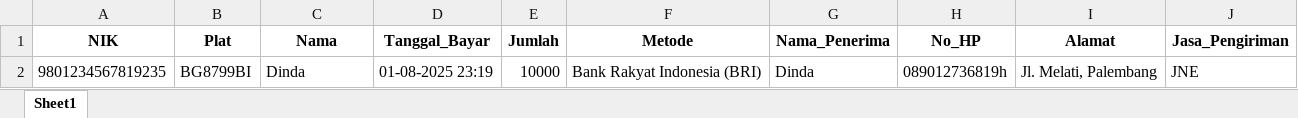
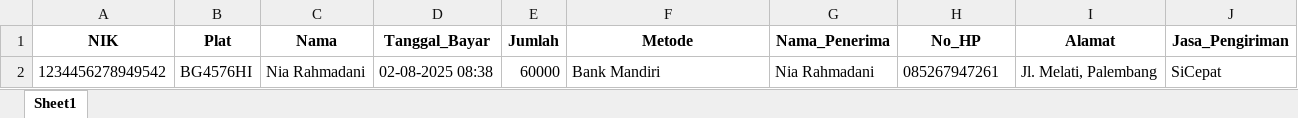
Before and after one commit to Restagustina/dashboard_pajak_online, an Excel workbook: DASHBOARD_main/riwayat_pembayaran.xlsx, sheet Sheet1, drawn as a sheet; values as stored, in another font and other column widths than the file's, no borders; removed rows and columns are numbered as before the commit, all else as after; the diff names each change by its address in the sheet, - before the commit and + after, or states it on an @@ line.

```diff
--- a/DASHBOARD_main/riwayat_pembayaran.xlsx (sheet Sheet1)
+++ b/DASHBOARD_main/riwayat_pembayaran.xlsx (sheet Sheet1)
-row 2: 9801234567819235 | BG8799BI | Dinda | 01-08-2025 23:19 | 10000 | Bank Rakyat Indonesia (BRI) | Dinda | 089012736819h | Jl. Melati, Palembang | JNE
+row 2: 1234456278949542 | BG4576HI | Nia Rahmadani | 02-08-2025 08:38 | 60000 | Bank Mandiri | Nia Rahmadani | 085267947261 | Jl. Melati, Palembang | SiCepat
```
Also changed, not shown: DASHBOARD_main/data_kendaraan.xlsx, DASHBOARD_main/data_user.xlsx, 2 other files.
